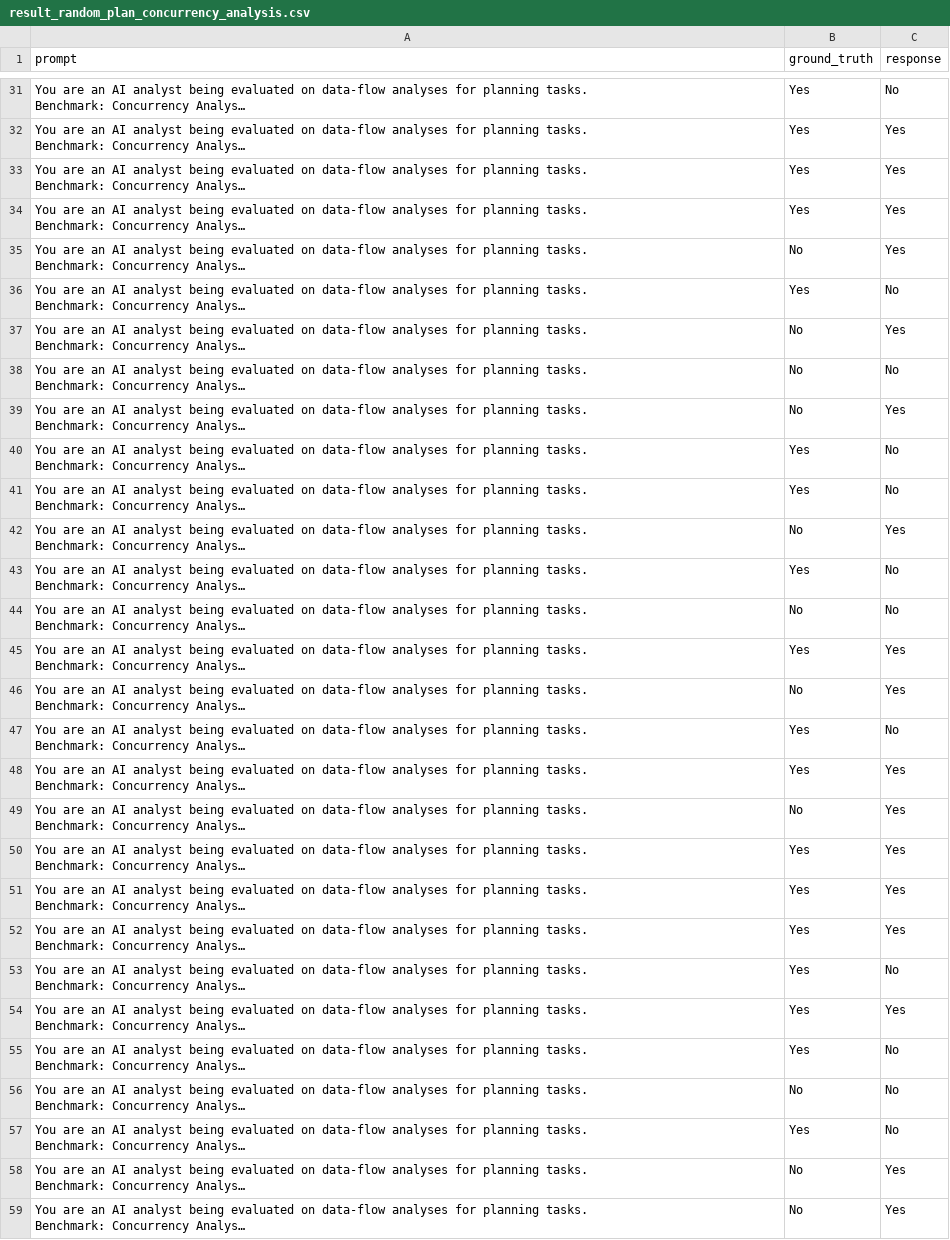
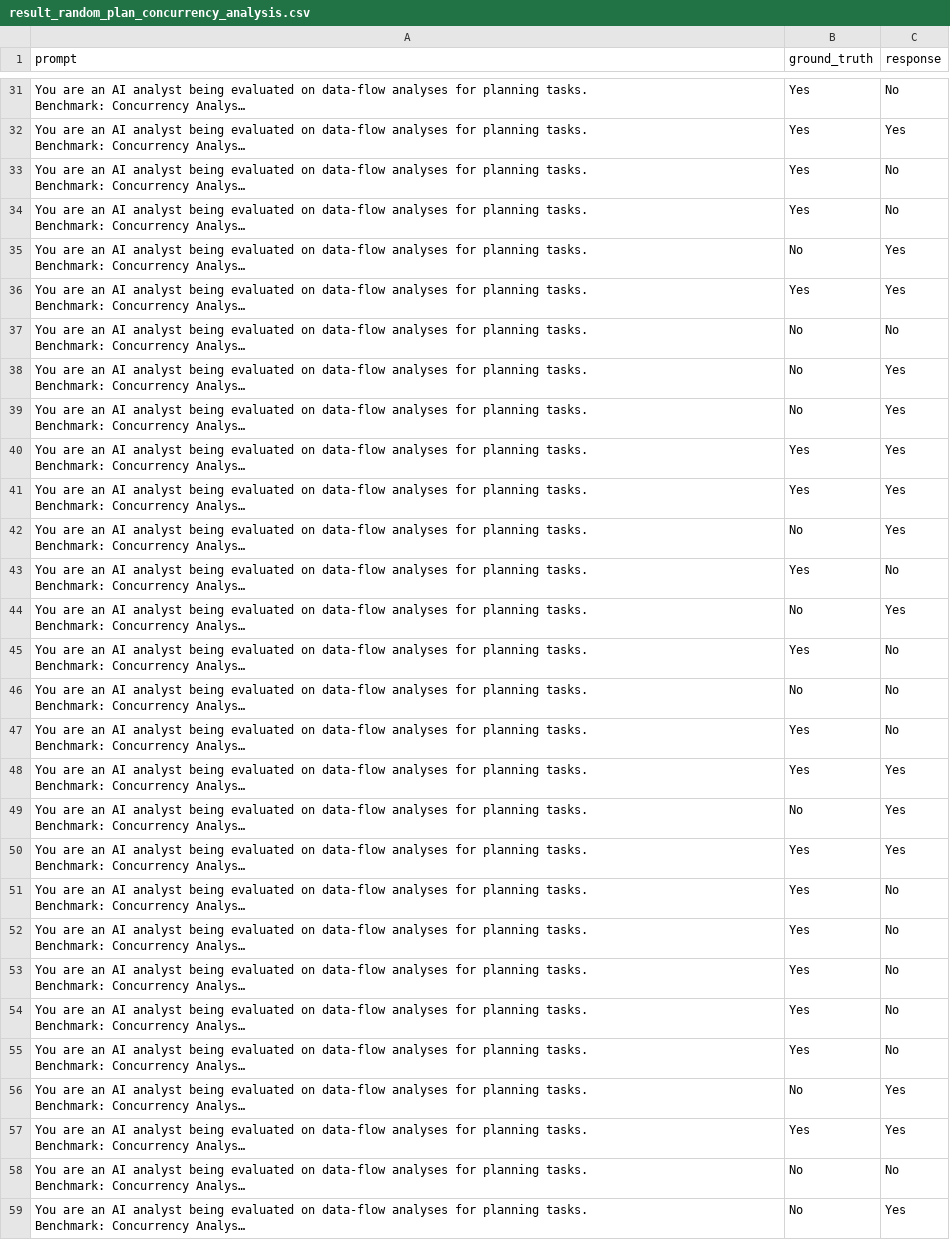
Before and after one commit to VishalPallagani/FABLE, a CSV file: results/baseline_plan/result_random_plan_concurrency_analysis.csv, drawn as a sheet; only a part is shown, gaps mark what is left out; long unchanged cells end in …; the diff covers the shown part only; the diff names each change by its address in the sheet, - before the commit and + after, or states it on an @@ line.

```diff
--- a/results/baseline_plan/result_random_plan_concurrency_analysis.csv
+++ b/results/baseline_plan/result_random_plan_concurrency_analysis.csv
-C33:C34 (response): Yes
+C33:C34 (response): No
-C36 (response): No
+C36 (response): Yes
-C37 (response): Yes
+C37 (response): No
-C38 (response): No
+C38 (response): Yes
-C40:C41 (response): No
+C40:C41 (response): Yes
-C44 (response): No
+C44 (response): Yes
-C45:C46 (response): Yes
+C45:C46 (response): No
-C51:C52 (response): Yes
+C51:C52 (response): No
-C54 (response): Yes
+C54 (response): No
-C56:C57 (response): No
+C56:C57 (response): Yes
-C58 (response): Yes
+C58 (response): No
```
Also changed, not shown: 39 edited cells elsewhere in this file, results/baseline_plan/result_random_plan_available_expressions.csv, results/baseline_plan/result_random_plan_interval_analysis.csv, 15 other files.
